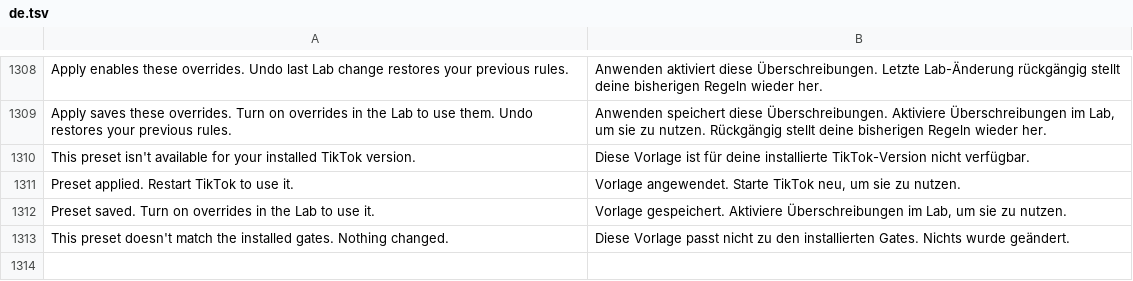
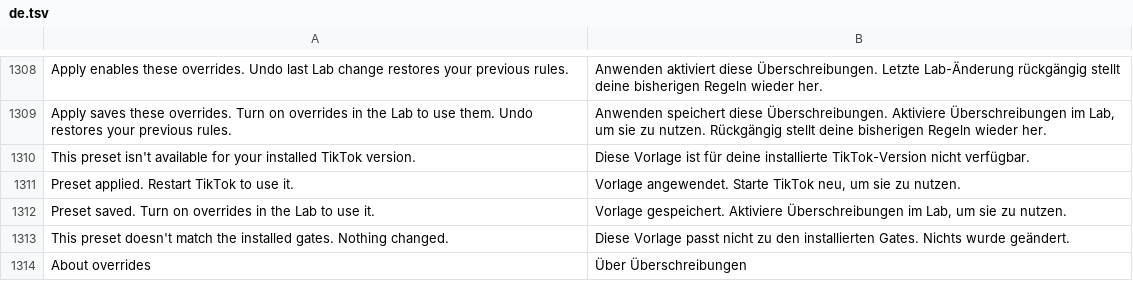
Before and after one commit to BlackGold8282/HushFeed, a TSV file: extensions/tiktok/src/main/l10n/de.tsv, drawn as a sheet; only a part is shown, gaps mark what is left out; the diff names each change by its address in the sheet, - before the commit and + after, or states it on an @@ line.

```diff
--- a/extensions/tiktok/src/main/l10n/de.tsv
+++ b/extensions/tiktok/src/main/l10n/de.tsv
+row 1314: About overrides | Über Überschreibungen
```
Also changed, not shown: extensions/tiktok/src/main/l10n/en.csv, extensions/tiktok/src/main/l10n/es.tsv, 10 other files.
